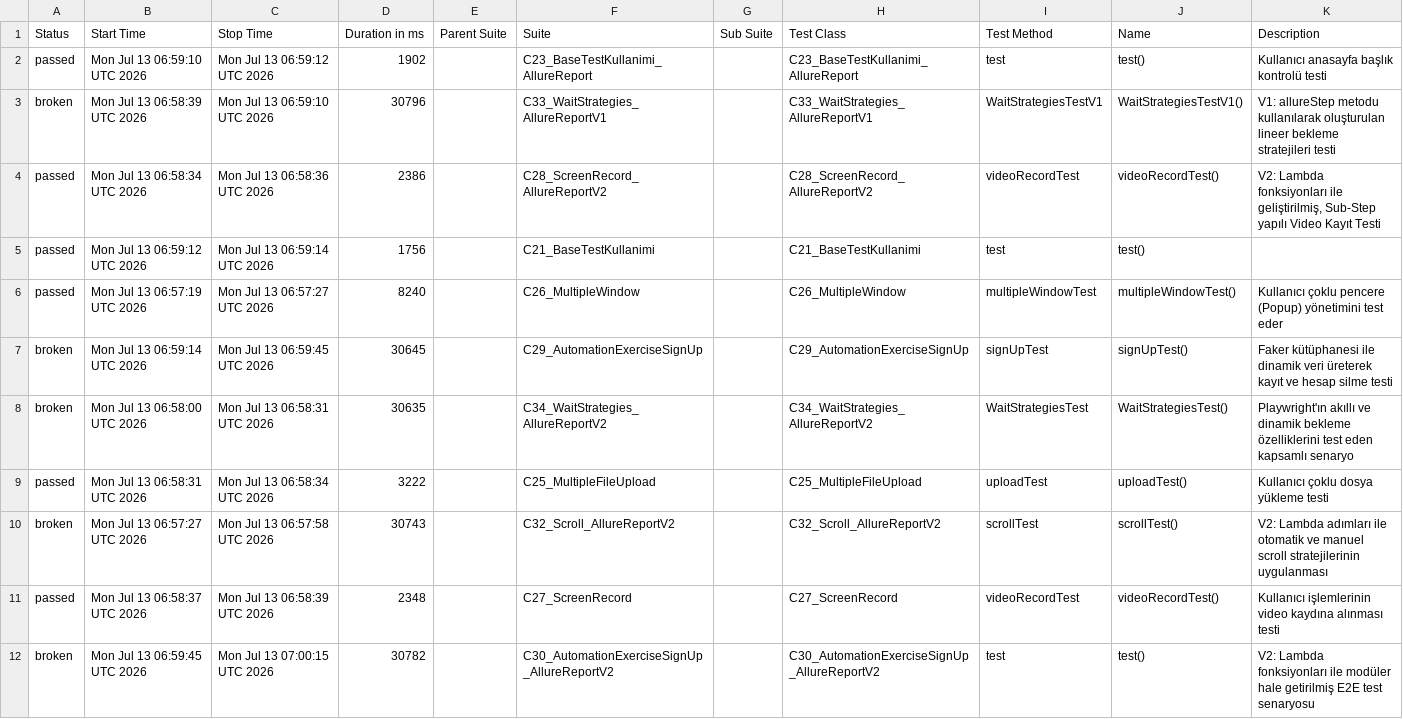
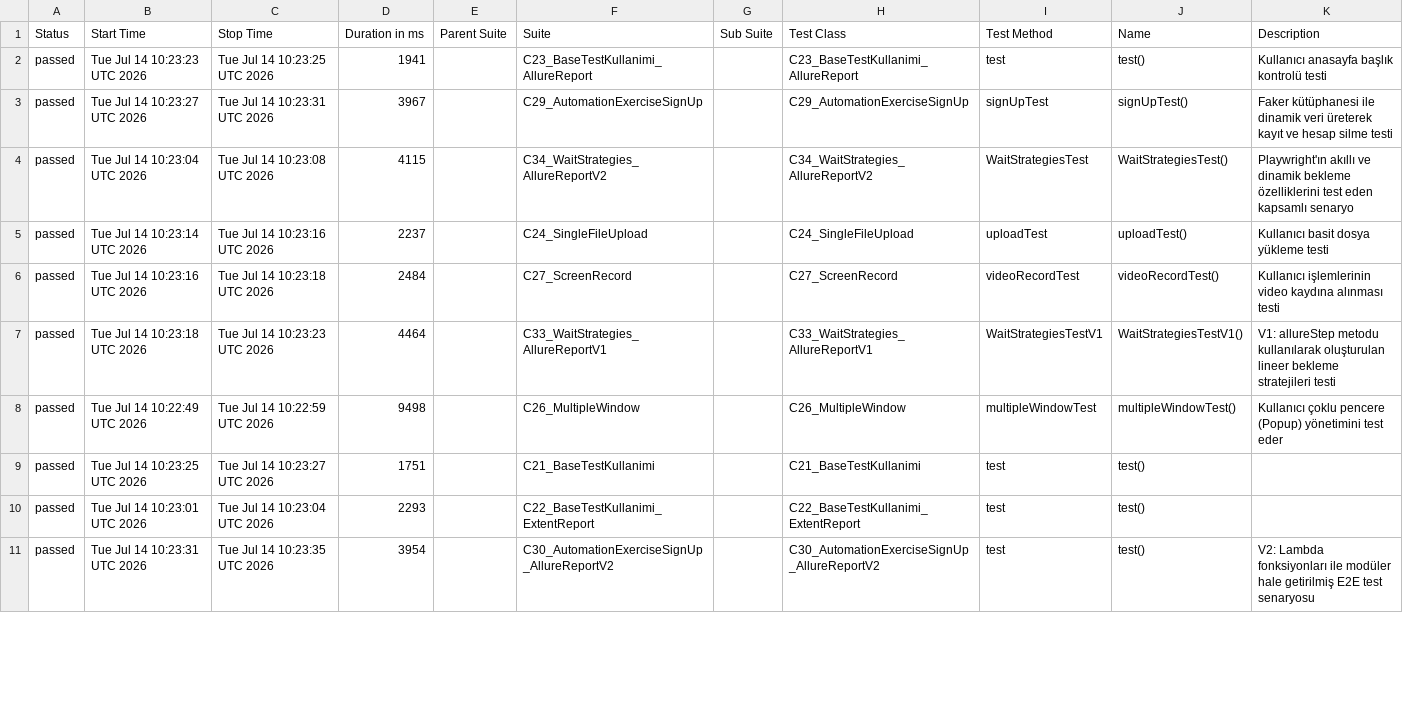
Before and after one commit to kilicCeren/TestAutomationWithPlaywrightJava, a CSV file: allure-history/data/suites.csv, drawn as a sheet; only a part is shown; the diff covers the shown part only.

```diff
--- a/allure-history/data/suites.csv
+++ b/allure-history/data/suites.csv
@@ -1,12 +1,11 @@
 "Status","Start Time","Stop Time","Duration in ms","Parent Suite","Suite","Sub Suite","Test Class","Test Method","Name","Description"
-"passed","Mon Jul 13 06:59:10 UTC 2026","Mon Jul 13 06:59:12 UTC 2026","1902","","C23_BaseTestKullanimi_AllureReport","","C23_BaseTestKullanimi_AllureReport","test","test()","Kullanıcı anasayfa başlık kontrolü testi"
-"broken","Mon Jul 13 06:58:39 UTC 2026","Mon Jul 13 06:59:10 UTC 2026","30796","","C33_WaitStrategies_AllureReportV1","","C33_WaitStrategies_AllureReportV1","WaitStrategiesTestV1","WaitStrategiesTestV1()","V1: allureStep metodu kullanılarak oluşturulan lineer bekleme stratejileri testi"
-"passed","Mon Jul 13 06:58:34 UTC 2026","Mon Jul 13 06:58:36 UTC 2026","2386","","C28_ScreenRecord_AllureReportV2","","C28_ScreenRecord_AllureReportV2","videoRecordTest","videoRecordTest()","V2: Lambda fonksiyonları ile geliştirilmiş, Sub-Step yapılı Video Kayıt Testi"
-"passed","Mon Jul 13 06:59:12 UTC 2026","Mon Jul 13 06:59:14 UTC 2026","1756","","C21_BaseTestKullanimi","","C21_BaseTestKullanimi","test","test()",""
-"passed","Mon Jul 13 06:57:19 UTC 2026","Mon Jul 13 06:57:27 UTC 2026","8240","","C26_MultipleWindow","","C26_MultipleWindow","multipleWindowTest","multipleWindowTest()","Kullanıcı çoklu pencere (Popup) yönetimini test eder"
-"broken","Mon Jul 13 06:59:14 UTC 2026","Mon Jul 13 06:59:45 UTC 2026","30645","","C29_AutomationExerciseSignUp","","C29_AutomationExerciseSignUp","signUpTest","signUpTest()","Faker kütüphanesi ile dinamik veri üreterek kayıt ve hesap silme testi"
-"broken","Mon Jul 13 06:58:00 UTC 2026","Mon Jul 13 06:58:31 UTC 2026","30635","","C34_WaitStrategies_AllureReportV2","","C34_WaitStrategies_AllureReportV2","WaitStrategiesTest","WaitStrategiesTest()","Playwright'ın akıllı ve dinamik bekleme özelliklerini test eden kapsamlı senaryo"
-"passed","Mon Jul 13 06:58:31 UTC 2026","Mon Jul 13 06:58:34 UTC 2026","3222","","C25_MultipleFileUpload","","C25_MultipleFileUpload","uploadTest","uploadTest()","Kullanıcı çoklu dosya yükleme testi"
-"broken","Mon Jul 13 06:57:27 UTC 2026","Mon Jul 13 06:57:58 UTC 2026","30743","","C32_Scroll_AllureReportV2","","C32_Scroll_AllureReportV2","scrollTest","scrollTest()","V2: Lambda adımları ile otomatik ve manuel scroll stratejilerinin uygulanması"
-"passed","Mon Jul 13 06:58:37 UTC 2026","Mon Jul 13 06:58:39 UTC 2026","2348","","C27_ScreenRecord","","C27_ScreenRecord","videoRecordTest","videoRecordTest()","Kullanıcı işlemlerinin video kaydına alınması testi"
-"broken","Mon Jul 13 06:59:45 UTC 2026","Mon Jul 13 07:00:15 UTC 2026","30782","","C30_AutomationExerciseSignUp_AllureReportV2","","C30_AutomationExerciseSignUp_AllureReportV2","test","test()","V2: Lambda fonksiyonları ile modüler hale getirilmiş E2E test senaryosu"
+"passed","Tue Jul 14 10:23:23 UTC 2026","Tue Jul 14 10:23:25 UTC 2026","1941","","C23_BaseTestKullanimi_AllureReport","","C23_BaseTestKullanimi_AllureReport","test","test()","Kullanıcı anasayfa başlık kontrolü testi"
+"passed","Tue Jul 14 10:23:27 UTC 2026","Tue Jul 14 10:23:31 UTC 2026","3967","","C29_AutomationExerciseSignUp","","C29_AutomationExerciseSignUp","signUpTest","signUpTest()","Faker kütüphanesi ile dinamik veri üreterek kayıt ve hesap silme testi"
+"passed","Tue Jul 14 10:23:04 UTC 2026","Tue Jul 14 10:23:08 UTC 2026","4115","","C34_WaitStrategies_AllureReportV2","","C34_WaitStrategies_AllureReportV2","WaitStrategiesTest","WaitStrategiesTest()","Playwright'ın akıllı ve dinamik bekleme özelliklerini test eden kapsamlı senaryo"
+"passed","Tue Jul 14 10:23:14 UTC 2026","Tue Jul 14 10:23:16 UTC 2026","2237","","C24_SingleFileUpload","","C24_SingleFileUpload","uploadTest","uploadTest()","Kullanıcı basit dosya yükleme testi"
+"passed","Tue Jul 14 10:23:16 UTC 2026","Tue Jul 14 10:23:18 UTC 2026","2484","","C27_ScreenRecord","","C27_ScreenRecord","videoRecordTest","videoRecordTest()","Kullanıcı işlemlerinin video kaydına alınması testi"
+"passed","Tue Jul 14 10:23:18 UTC 2026","Tue Jul 14 10:23:23 UTC 2026","4464","","C33_WaitStrategies_AllureReportV1","","C33_WaitStrategies_AllureReportV1","WaitStrategiesTestV1","WaitStrategiesTestV1()","V1: allureStep metodu kullanılarak oluşturulan lineer bekleme stratejileri testi"
+"passed","Tue Jul 14 10:22:49 UTC 2026","Tue Jul 14 10:22:59 UTC 2026","9498","","C26_MultipleWindow","","C26_MultipleWindow","multipleWindowTest","multipleWindowTest()","Kullanıcı çoklu pencere (Popup) yönetimini test eder"
+"passed","Tue Jul 14 10:23:25 UTC 2026","Tue Jul 14 10:23:27 UTC 2026","1751","","C21_BaseTestKullanimi","","C21_BaseTestKullanimi","test","test()",""
+"passed","Tue Jul 14 10:23:01 UTC 2026","Tue Jul 14 10:23:04 UTC 2026","2293","","C22_BaseTestKullanimi_ExtentReport","","C22_BaseTestKullanimi_ExtentReport","test","test()",""
+"passed","Tue Jul 14 10:23:31 UTC 2026","Tue Jul 14 10:23:35 UTC 2026","3954","","C30_AutomationExerciseSignUp_AllureReportV2","","C30_AutomationExerciseSignUp_AllureReportV2","test","test()","V2: Lambda fonksiyonları ile modüler hale getirilmiş E2E test senaryosu"
```
Also changed, not shown: 2 added rows, 1 removed row and 10 edited cells elsewhere in this file, allure-history/data/behaviors.csv, 52 other files.
